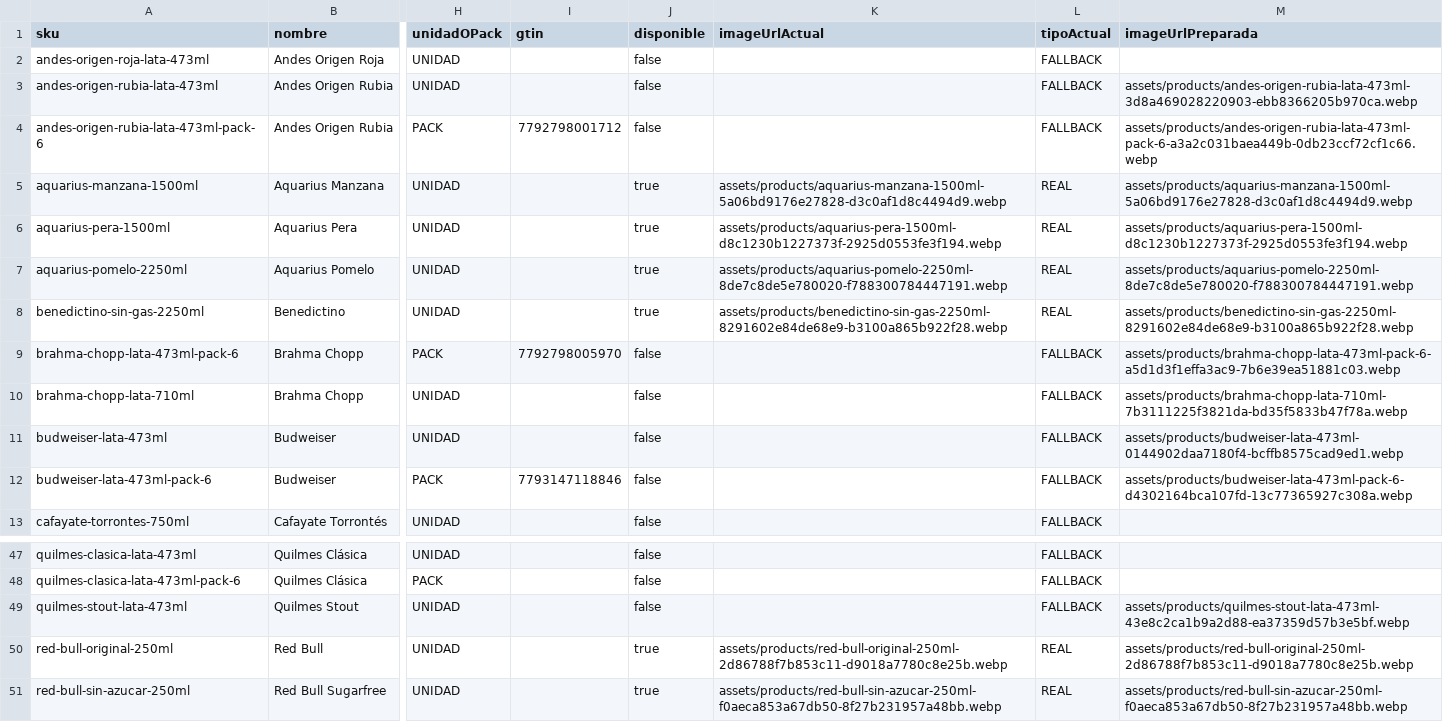
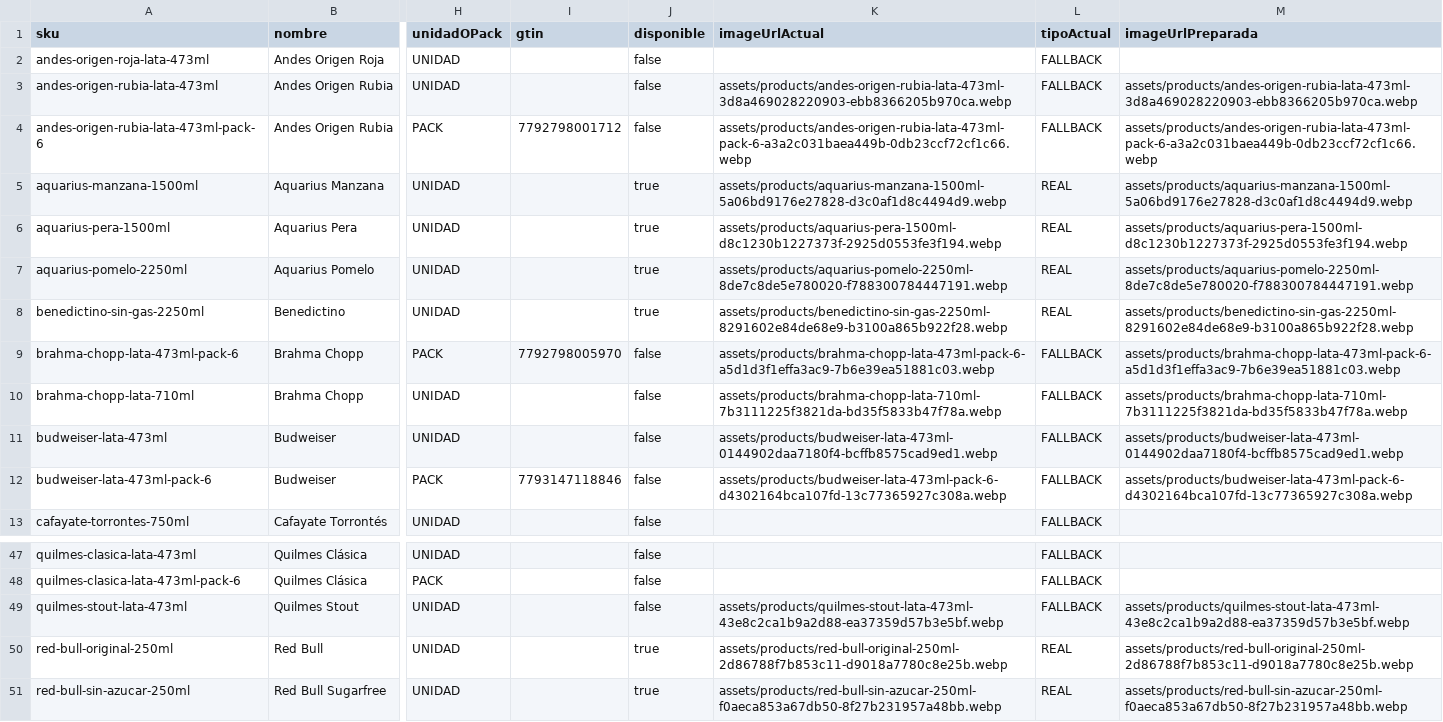
Before and after one commit to bitflowapp/la-taba-pages-preview, a CSV file: docs/catalog/inventario-completo-imagenes.csv, drawn as a sheet; only a part is shown, gaps mark what is left out; the diff covers the shown part only; the diff names each change by its address in the sheet, - before the commit and + after, or states it on an @@ line.

```diff
--- a/docs/catalog/inventario-completo-imagenes.csv
+++ b/docs/catalog/inventario-completo-imagenes.csv
-K3 (imageUrlActual): (empty)
+K3 (imageUrlActual): assets/products/andes-origen-rubia-lata-473ml-3d8a469028220903-ebb8366205b970ca.webp
-K4 (imageUrlActual): (empty)
+K4 (imageUrlActual): assets/products/andes-origen-rubia-lata-473ml-pack-6-a3a2c031baea449b-0db23ccf72cf1c66.webp
-K9 (imageUrlActual): (empty)
+K9 (imageUrlActual): assets/products/brahma-chopp-lata-473ml-pack-6-a5d1d3f1effa3ac9-7b6e39ea51881c03.webp
-K10 (imageUrlActual): (empty)
+K10 (imageUrlActual): assets/products/brahma-chopp-lata-710ml-7b3111225f3821da-bd35f5833b47f78a.webp
-K11 (imageUrlActual): (empty)
+K11 (imageUrlActual): assets/products/budweiser-lata-473ml-0144902daa7180f4-bcffb8575cad9ed1.webp
-K12 (imageUrlActual): (empty)
+K12 (imageUrlActual): assets/products/budweiser-lata-473ml-pack-6-d4302164bca107fd-13c77365927c308a.webp
-K49 (imageUrlActual): (empty)
+K49 (imageUrlActual): assets/products/quilmes-stout-lata-473ml-43e8c2ca1b9a2d88-ea37359d57b3e5bf.webp
```
Also changed, not shown: 10 edited cells elsewhere in this file, 3 other files.
